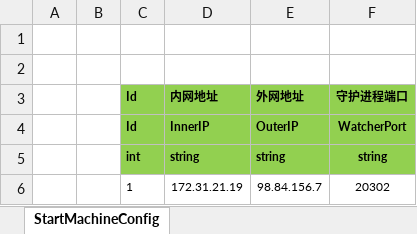
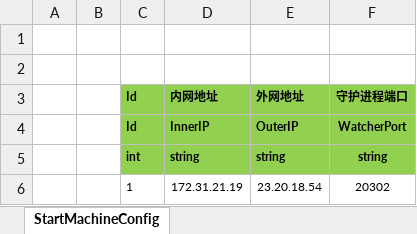
Before and after one commit to csyinghuochong/weijing, an Excel workbook: Excel/StartConfig/Google/StartMachineConfig@s.xlsx, sheet StartMachineConfig, drawn as a sheet; values as stored, in another font and other column widths than the file's, no borders; the diff names each change by its address in the sheet, - before the commit and + after, or states it on an @@ line.

```diff
--- a/Excel/StartConfig/Google/StartMachineConfig@s.xlsx (sheet StartMachineConfig)
+++ b/Excel/StartConfig/Google/StartMachineConfig@s.xlsx (sheet StartMachineConfig)
-E6 (外网地址): 98.84.156.7
+E6 (外网地址): 23.20.18.54
```
Also changed, not shown: 3 other files.
